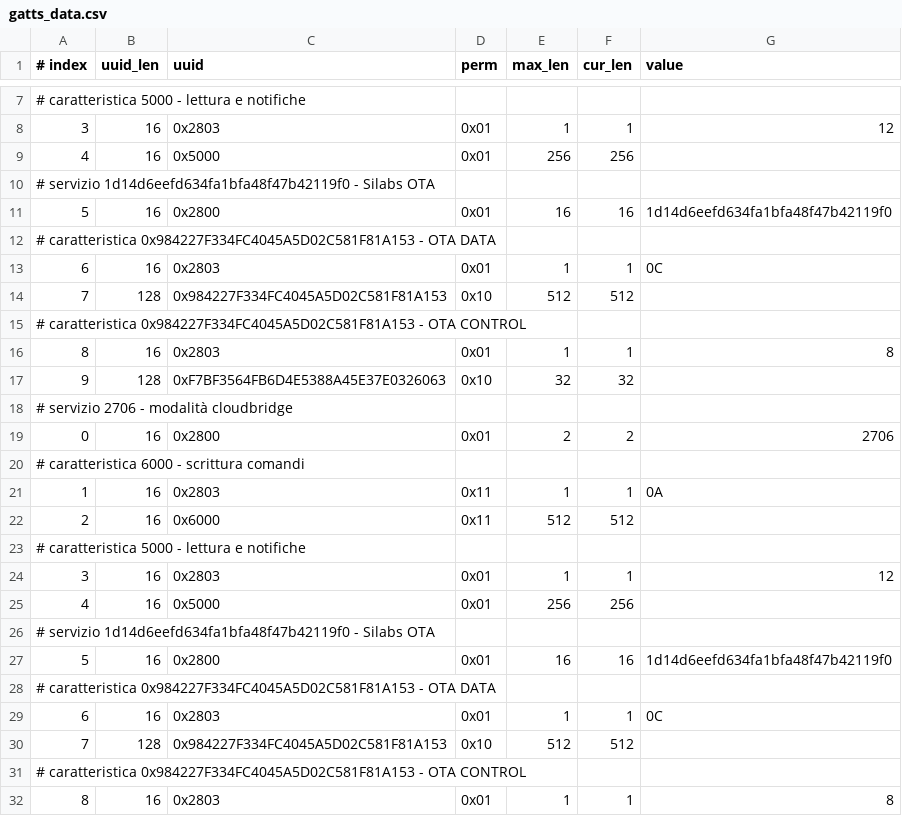
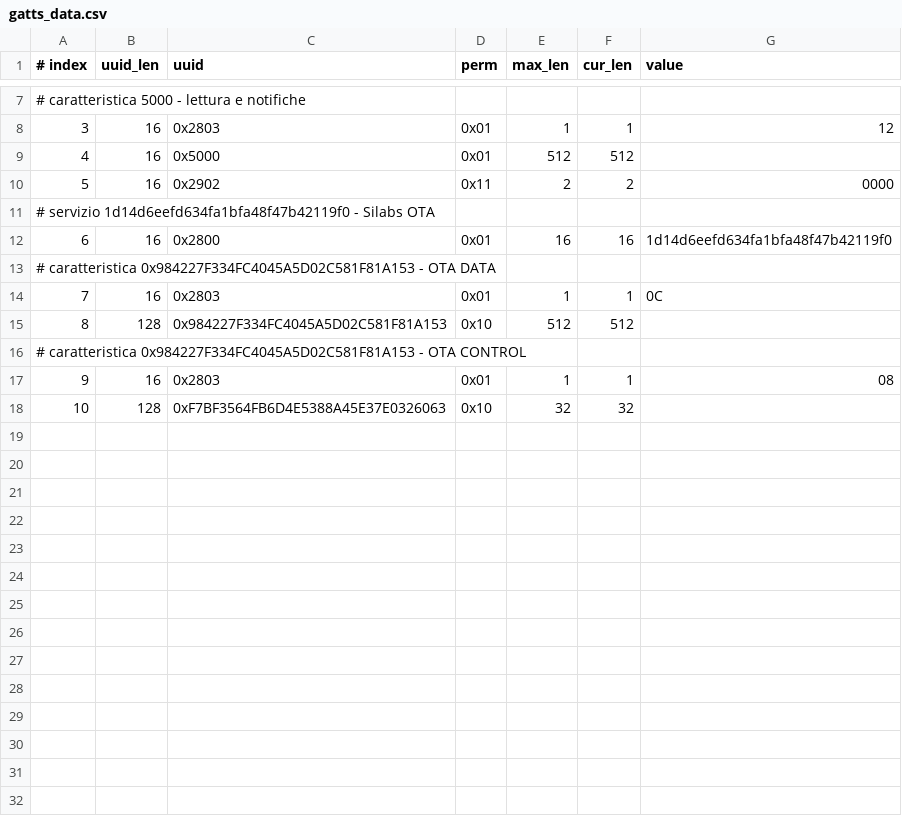
Before and after one commit to francescolodi-vicasystem/esp-at-TP4, a CSV file: components/customized_partitions/raw_data/ble_data/gatts_data.csv, drawn as a sheet; only a part is shown, gaps mark what is left out; removed rows and columns are numbered as before the commit, all else as after; the diff names each change by its address in the sheet, - before the commit and + after, or states it on an @@ line.

Commit message:
BLE custom partition ok!
- i commenti non devono avere virgole
- perché funzioni la notifica su 0x5000 ci deve essere anche il descrittore 0x2902

```diff
--- a/components/customized_partitions/raw_data/ble_data/gatts_data.csv
+++ b/components/customized_partitions/raw_data/ble_data/gatts_data.csv
-E9 (max_len): 256
+E9 (max_len): 512
-F9 (cur_len): 256
+F9 (cur_len): 512
+row 10: 5 | 16 | 0x2902 | 0x11 | 2 | 2 | 0000
-A12 (# index): 5
+A12 (# index): 6
-A14 (# index): 6
+A14 (# index): 7
-A15 (# index): 7
+A15 (# index): 8
-A17 (# index): 8
+A17 (# index): 9
-G17 (value): 8
+G17 (value): 08
-A18 (# index): 9
+A18 (# index): 10
-row 18: # servizio 2706 - modalità cloudbridge
-row 19: 0 | 16 | 0x2800 | 0x01 | 2 | 2 | 2706
-row 20: # caratteristica 6000 - scrittura comandi
-row 21: 1 | 16 | 0x2803 | 0x11 | 1 | 1 | 0A
-row 22: 2 | 16 | 0x6000 | 0x11 | 512 | 512
-row 23: # caratteristica 5000 - lettura e notifiche
-row 24: 3 | 16 | 0x2803 | 0x01 | 1 | 1 | 12
-row 25: 4 | 16 | 0x5000 | 0x01 | 256 | 256
-row 26: # servizio 1d14d6eefd634fa1bfa48f47b42119f0 - Silabs OTA
-row 27: 5 | 16 | 0x2800 | 0x01 | 16 | 16 | 1d14d6eefd634fa1bfa48f47b42119f0
-row 28: # caratteristica 0x984227F334FC4045A5D02C581F81A153 - OTA DATA
-row 29: 6 | 16 | 0x2803 | 0x01 | 1 | 1 | 0C
-row 30: 7 | 128 | 0x984227F334FC4045A5D02C581F81A153 | 0x10 | 512 | 512
-row 31: # caratteristica 0x984227F334FC4045A5D02C581F81A153 - OTA CONTROL
-row 32: 8 | 16 | 0x2803 | 0x01 | 1 | 1 | 8
```
